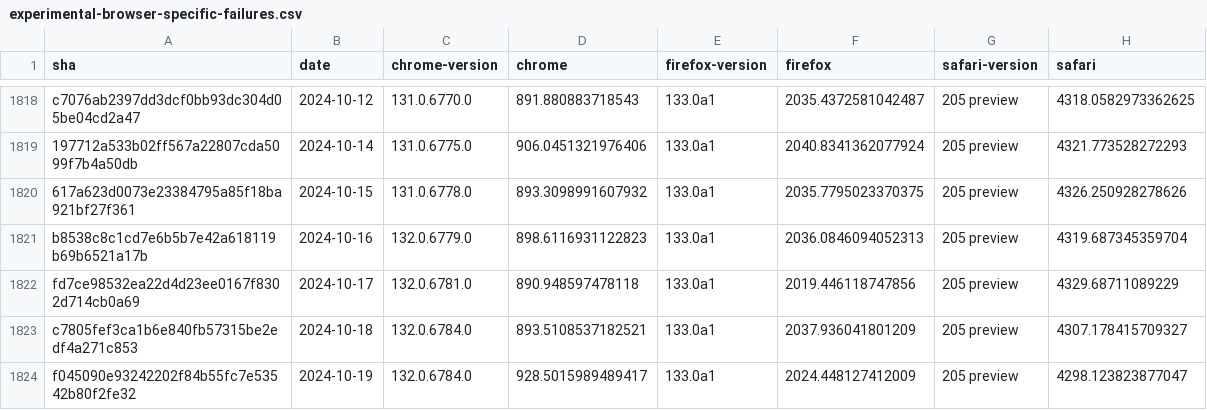
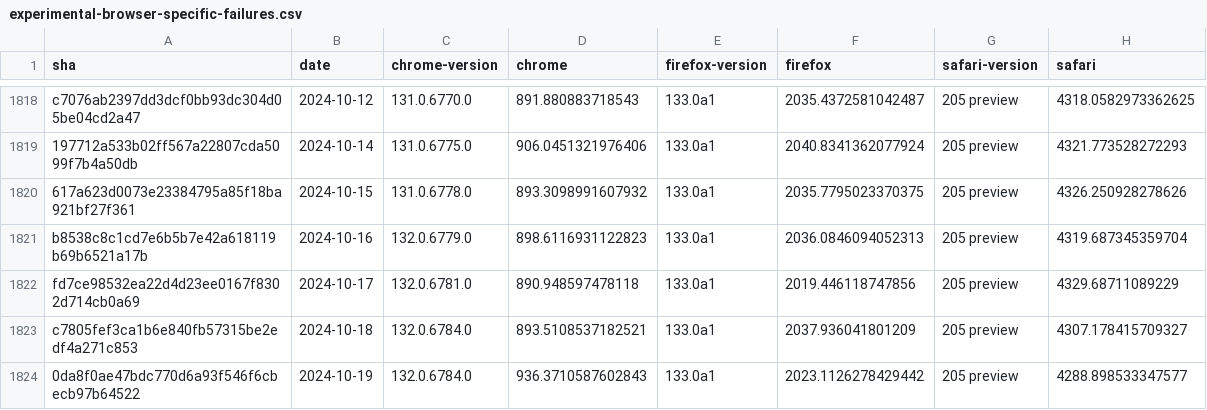
Before and after one commit to gsnedders/results-analysis, a CSV file: data/experimental-browser-specific-failures.csv, drawn as a sheet; only a part is shown, gaps mark what is left out.

```diff
--- a/data/experimental-browser-specific-failures.csv
+++ b/data/experimental-browser-specific-failures.csv
@@ -1823,2 +1823,2 @@ fd7ce98532ea22d4d23ee0167f8302d714cb0a69,2024-10-17,132.0.6781.0,890.94859747811
 c7805fef3ca1b6e840fb57315be2edf4a271c853,2024-10-18,132.0.6784.0,893.5108537182521,133.0a1,2037.936041801209,205 preview,4307.178415709327
-f045090e93242202f84b55fc7e53542b80f2fe32,2024-10-19,132.0.6784.0,928.5015989489417,133.0a1,2024.448127412009,205 preview,4298.123823877047
+0da8f0ae47bdc770d6a93f546f6cbecb97b64522,2024-10-19,132.0.6784.0,936.3710587602843,133.0a1,2023.1126278429442,205 preview,4288.898533347577
```
Also changed, not shown: data/interop-2023/interop-2023-experimental-v2.csv, data/interop-2024/interop-2024-experimental-v2.csv.
